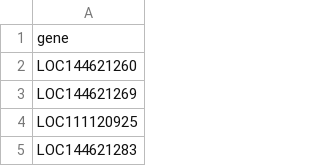
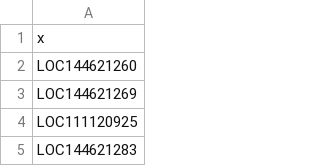
Before and after one commit to jgmcdonough/CE24_RNA-seq, a CSV file: analysis/diff_expression/phase1_v_phase1/new_refGenome/wgcna/p1.wgcna_UniversalGeneList.csv, drawn as a sheet; only a part is shown.

Commit message:
write universal gene list for GO analysis

```diff
--- a/analysis/diff_expression/phase1_v_phase1/new_refGenome/wgcna/p1.wgcna_UniversalGeneList.csv
+++ b/analysis/diff_expression/phase1_v_phase1/new_refGenome/wgcna/p1.wgcna_UniversalGeneList.csv
@@ -1,2 +1,2 @@
-"gene"
+"x"
 "LOC144621260"
```
Also changed, not shown: 1 other file.
